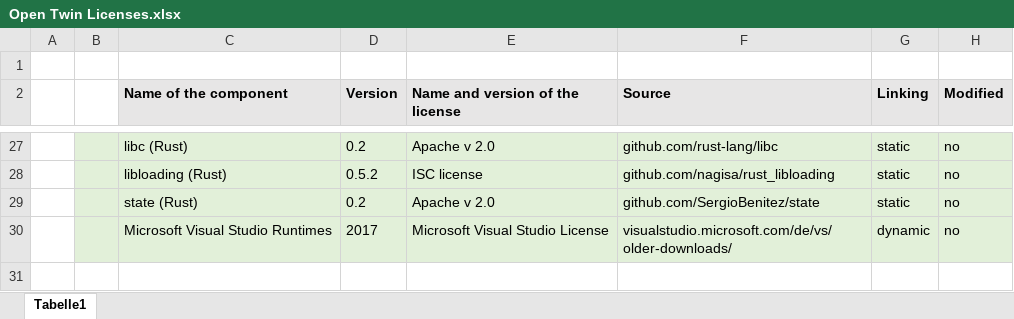
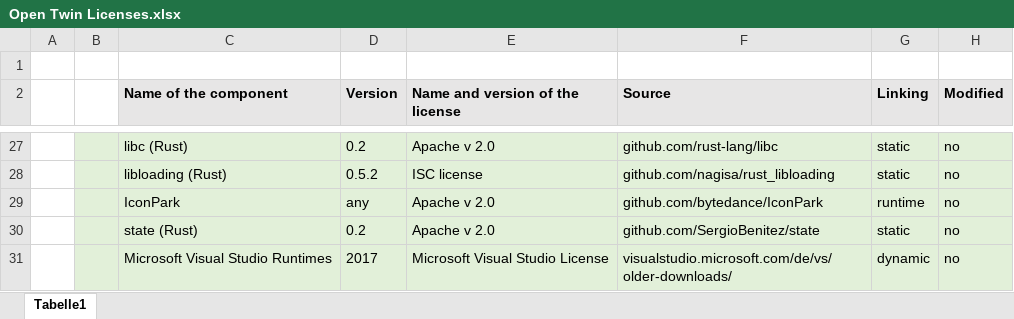
Before and after one commit to OT-OpenTwin/OpenTwin, an Excel workbook: Documentation/Open Twin Licenses.xlsx, sheet Tabelle1, drawn as a sheet; only a part is shown, gaps mark what is left out; values as stored, in another font and other column widths than the file's, no borders; the diff names each change by its address in the sheet, - before the commit and + after, or states it on an @@ line.

Commit message:
Added licence entry for new icon library in third-party

```diff
--- a/Documentation/Open Twin Licenses.xlsx (sheet Tabelle1)
+++ b/Documentation/Open Twin Licenses.xlsx (sheet Tabelle1)
+row 29:  |  | IconPark | any | Apache v 2.0 | github.com/bytedance/IconPark | runtime | no
```
Also changed, not shown: 1 other file.
